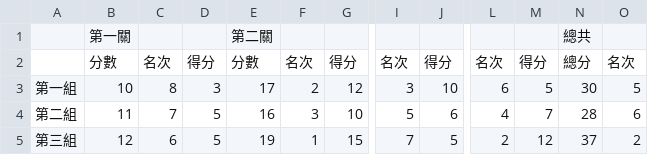
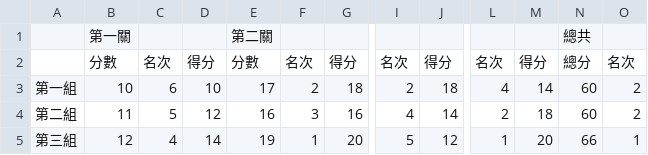
Before and after one commit to tjjd4/report_generator, a CSV file: scoresheet1.csv, drawn as a sheet; only a part is shown, gaps mark what is left out; the diff covers the shown part only; the diff names each change by its address in the sheet, - before the commit and + after, or states it on an @@ line.

```diff
--- a/scoresheet1.csv
+++ b/scoresheet1.csv
-C3: 8
+C3: 6
-D3: 3
+D3: 10
-G3: 12
+G3: 18
-I3: 3
+I3: 2
-J3: 10
+J3: 18
-L3: 6
+L3: 4
-M3: 5
+M3: 14
-N3: 30
+N3: 60
-O3: 5
+O3: 2
-C4: 7
+C4: 5
-D4: 5
+D4: 12
-G4: 10
+G4: 16
-I4: 5
+I4: 4
-J4: 6
+J4: 14
-L4: 4
+L4: 2
-M4: 7
+M4: 18
-N4: 28
+N4: 60
-O4: 6
+O4: 2
-C5: 6
+C5: 4
-D5: 5
+D5: 14
-G5: 15
+G5: 20
-I5: 7
+I5: 5
-J5: 5
+J5: 12
-L5: 2
+L5: 1
-M5: 12
+M5: 20
-N5: 37
+N5: 66
-O5: 2
+O5: 1
```
Also changed, not shown: 7 added rows and 56 edited cells elsewhere in this file, 10 other files.
